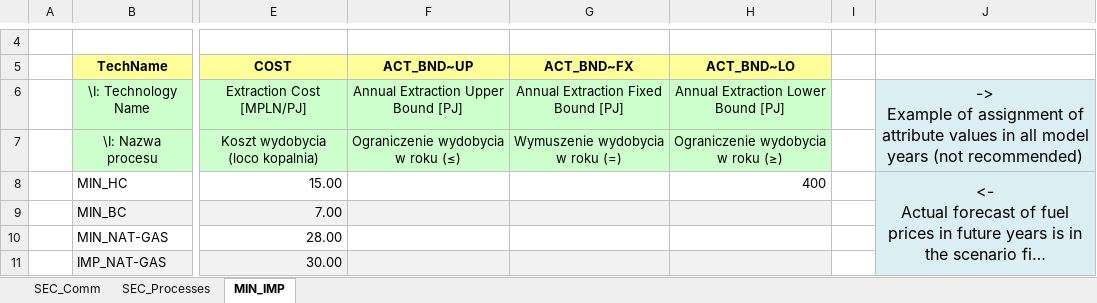
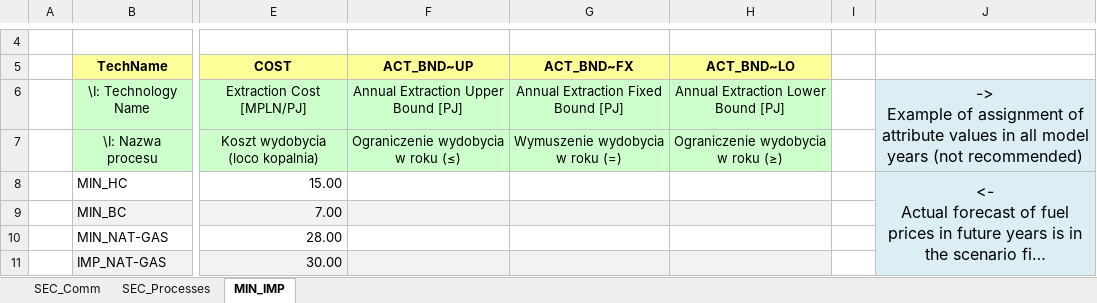
Before and after one commit to SaduraP/Repo, an Excel workbook: VT_Model_SUP_V01.xlsx, sheet MIN_IMP, drawn as a sheet; only a part is shown, gaps mark what is left out; long unchanged cells end in …; values as stored, in another font and other column widths than the file's, no borders; the diff names each change by its address in the sheet, - before the commit and + after, or states it on an @@ line.

```diff
--- a/VT_Model_SUP_V01.xlsx (sheet MIN_IMP)
+++ b/VT_Model_SUP_V01.xlsx (sheet MIN_IMP)
-H8 (ACT_BND~LO): 400
+H8 (ACT_BND~LO): (empty)
```
Also changed, not shown: VT_Model_ELC_V01.xlsx.
